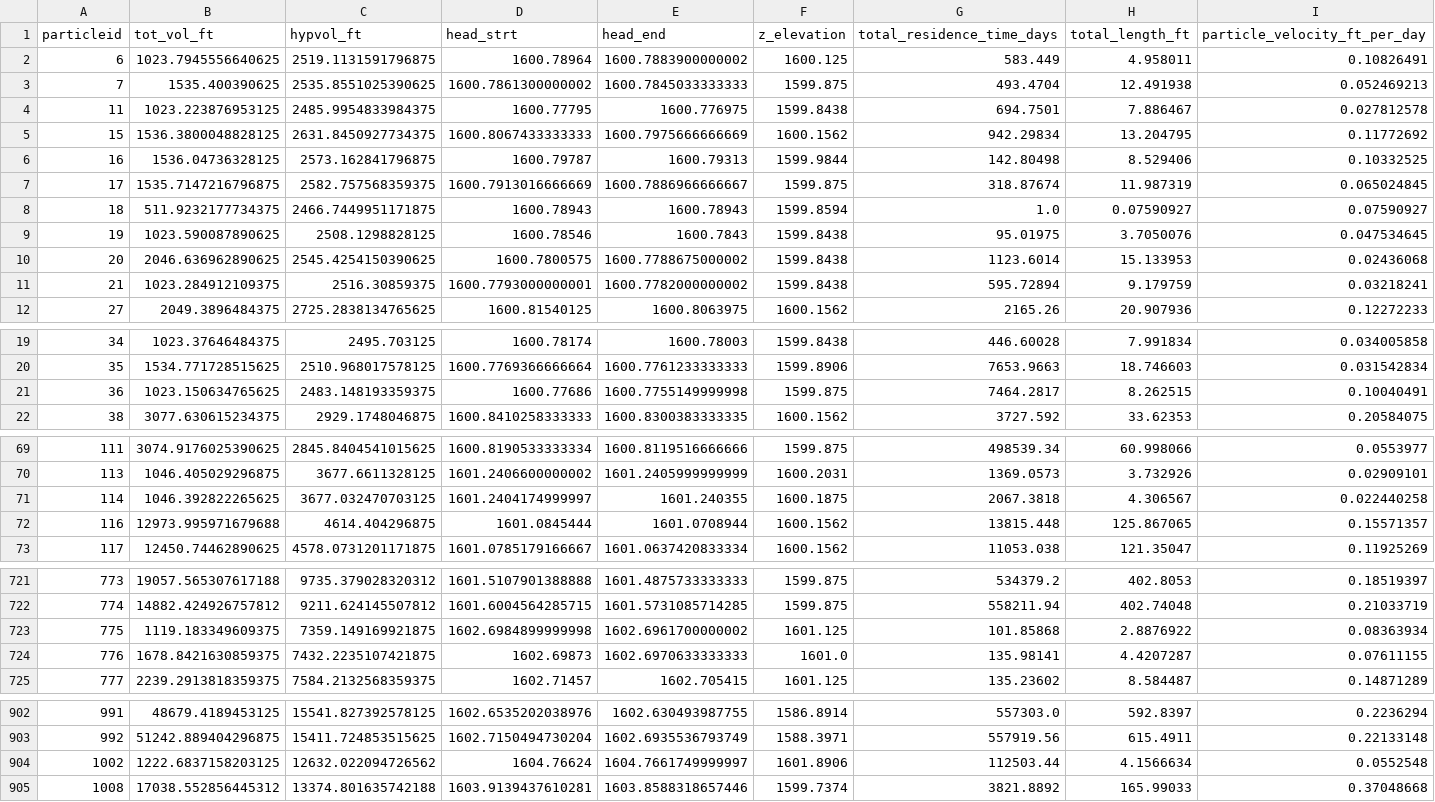
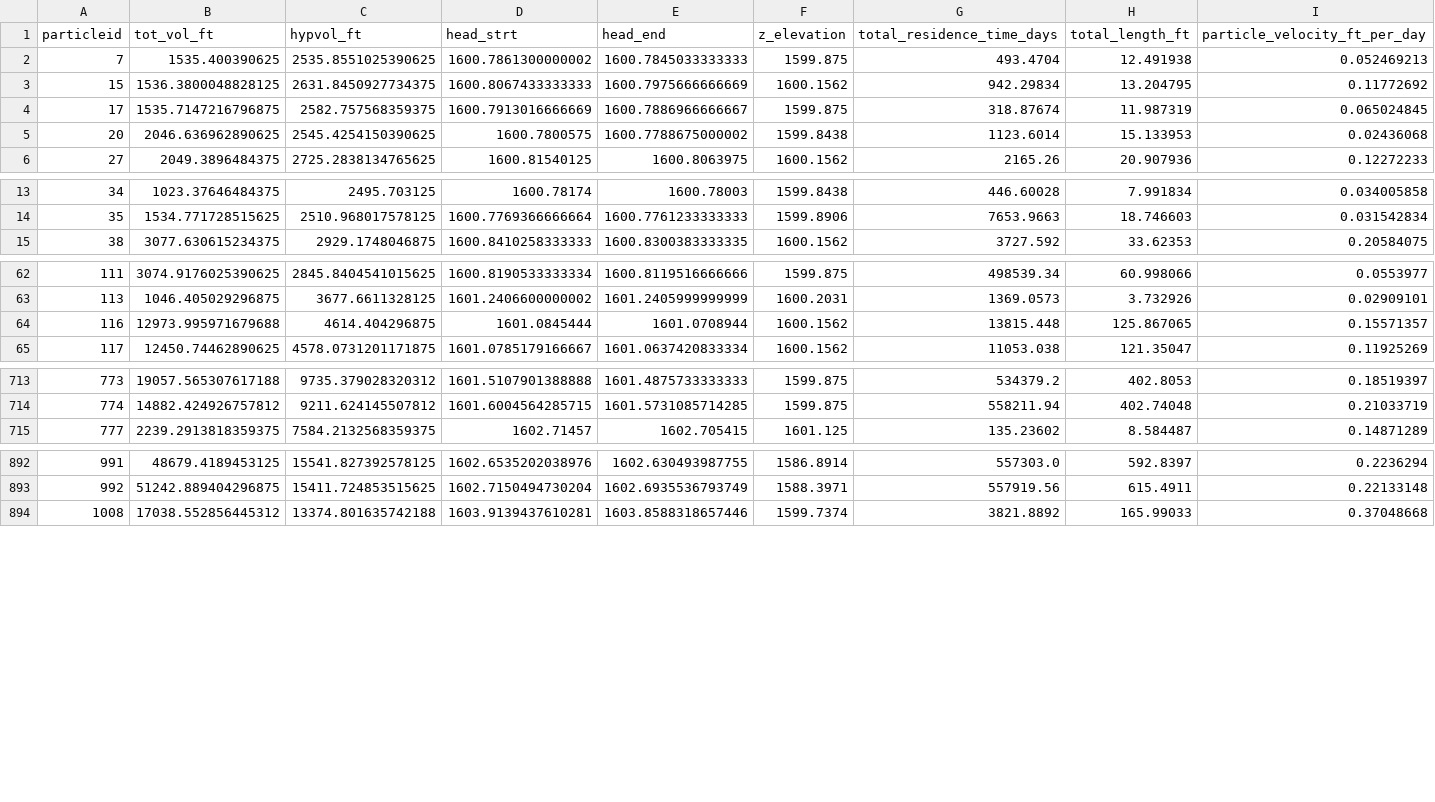
Before and after one commit to USACE-WRISES/HyporheicFloPy, a CSV file: Hyporheic_output/particle_summary_table.csv, drawn as a sheet; only a part is shown, gaps mark what is left out; rows hold the shown columns only; the diff names each change by its address in the sheet, - before the commit and + after, or states it on an @@ line.

```diff
--- a/Hyporheic_output/particle_summary_table.csv
+++ b/Hyporheic_output/particle_summary_table.csv
-row 2: 6 | 1023.7945556640625 | 2519.1131591796875 | 1600.78964 | 1600.7883900000002 | 1600.125 | 583.449 | 4.958011 | 0.10826491
-row 4: 11 | 1023.223876953125 | 2485.9954833984375 | 1600.77795 | 1600.776975 | 1599.8438 | 694.7501 | 7.886467 | 0.027812578
-row 6: 16 | 1536.04736328125 | 2573.162841796875 | 1600.79787 | 1600.79313 | 1599.9844 | 142.80498 | 8.529406 | 0.10332525
-row 8: 18 | 511.9232177734375 | 2466.7449951171875 | 1600.78943 | 1600.78943 | 1599.8594 | 1.0 | 0.07590927 | 0.07590927
-row 9: 19 | 1023.590087890625 | 2508.1298828125 | 1600.78546 | 1600.7843 | 1599.8438 | 95.01975 | 3.7050076 | 0.047534645
-row 11: 21 | 1023.284912109375 | 2516.30859375 | 1600.7793000000001 | 1600.7782000000002 | 1599.8438 | 595.72894 | 9.179759 | 0.03218241
-row 21: 36 | 1023.150634765625 | 2483.148193359375 | 1600.77686 | 1600.7755149999998 | 1599.875 | 7464.2817 | 8.262515 | 0.10040491
-row 71: 114 | 1046.392822265625 | 3677.032470703125 | 1601.2404174999997 | 1601.240355 | 1600.1875 | 2067.3818 | 4.306567 | 0.022440258
-row 723: 775 | 1119.183349609375 | 7359.149169921875 | 1602.6984899999998 | 1602.6961700000002 | 1601.125 | 101.85868 | 2.8876922 | 0.08363934
-row 724: 776 | 1678.8421630859375 | 7432.2235107421875 | 1602.69873 | 1602.6970633333333 | 1601.0 | 135.98141 | 4.4207287 | 0.07611155
-row 904: 1002 | 1222.6837158203125 | 12632.022094726562 | 1604.76624 | 1604.7661749999997 | 1601.8906 | 112503.44 | 4.1566634 | 0.0552548
```
Also changed, not shown: 39 other files.
